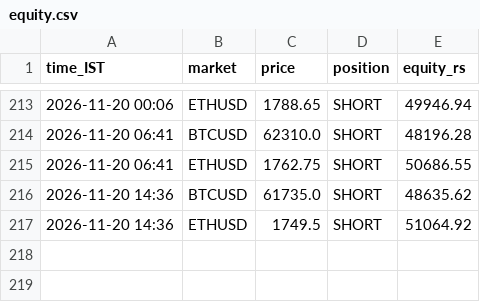
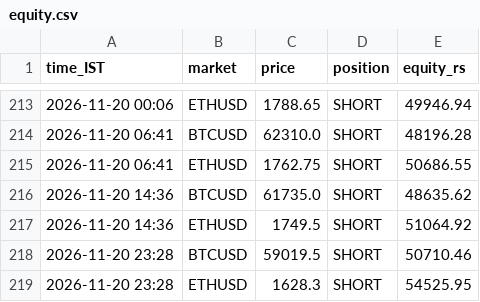
Before and after one commit to JPonline-cmd/paper-trading-bot, a CSV file: equity.csv, drawn as a sheet; only a part is shown, gaps mark what is left out.

```diff
--- a/equity.csv
+++ b/equity.csv
@@ -217 +217,3 @@ time_IST,market,price,position,equity_rs
 2026-11-20 14:36,ETHUSD,1749.5,SHORT,51064.92
+2026-11-20 23:28,BTCUSD,59019.5,SHORT,50710.46
+2026-11-20 23:28,ETHUSD,1628.3,SHORT,54525.95
```
Also changed, not shown: 3 other files.
